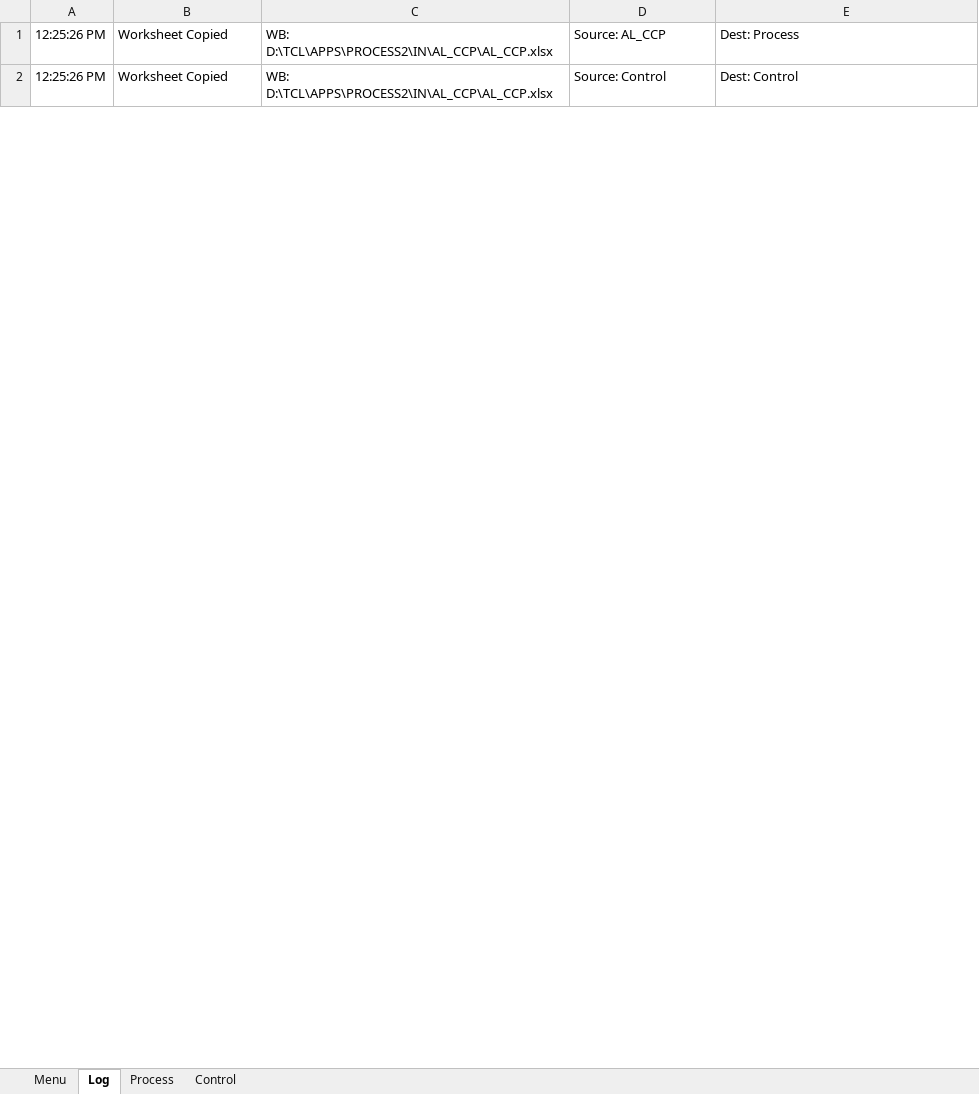
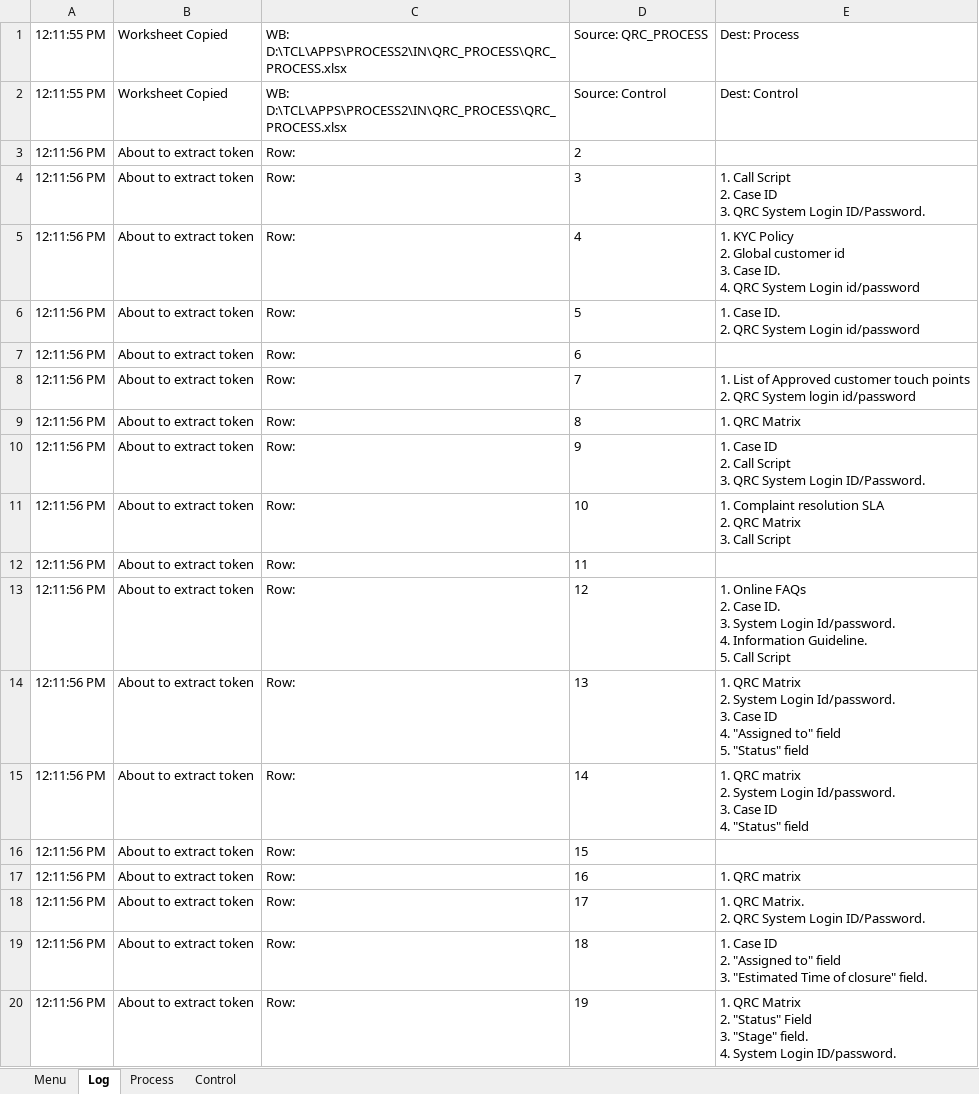
Before and after one commit to tclmobileapps/PROCESS, an Excel workbook: LOCAL/Process2Admin.xlsm, sheet Log, drawn as a sheet; only a part is shown; values as stored, in another font and other column widths than the file's, no borders; ↵ is a line break in a cell; the diff covers the shown part only; the diff names each change by its address in the sheet, - before the commit and + after, or states it on an @@ line.

Commit message:
GetLastRow Bug
XL_GetLastRow was not reading the last row accurately if the column was
merged.

```diff
--- a/LOCAL/Process2Admin.xlsm (sheet Log)
+++ b/LOCAL/Process2Admin.xlsm (sheet Log)
-A1:A2: 12:25:26 PM
+A1:A2: 12:11:55 PM
-C1:C2: WB: D:\TCL\APPS\PROCESS2\IN\AL_CCP\AL_CCP.xlsx
+C1:C2: WB: D:\TCL\APPS\PROCESS2\IN\QRC_PROCESS\QRC_PROCESS.xlsx
-D1: Source: AL_CCP
+D1: Source: QRC_PROCESS
+row 3: 12:11:56 PM | About to extract token | Row: | 2
+row 4: 12:11:56 PM | About to extract token | Row: | 3 | 1. Call Script ↵ 2. Case ID ↵ 3. QRC System Login ID/Password.
+row 5: 12:11:56 PM | About to extract token | Row: | 4 | 1. KYC Policy ↵ 2. Global customer id ↵ 3. Case ID. ↵ 4. QRC System Login id/password
+row 6: 12:11:56 PM | About to extract token | Row: | 5 | 1. Case ID. ↵ 2. QRC System Login id/password
+row 7: 12:11:56 PM | About to extract token | Row: | 6
+row 8: 12:11:56 PM | About to extract token | Row: | 7 | 1. List of Approved customer touch points ↵ 2. QRC System login id/password
+row 9: 12:11:56 PM | About to extract token | Row: | 8 | 1. QRC Matrix
+row 10: 12:11:56 PM | About to extract token | Row: | 9 | 1. Case ID ↵ 2. Call Script ↵ 3. QRC System Login ID/Password.
+row 11: 12:11:56 PM | About to extract token | Row: | 10 | 1. Complaint resolution SLA ↵ 2. QRC Matrix ↵ 3. Call Script
+row 12: 12:11:56 PM | About to extract token | Row: | 11
+row 13: 12:11:56 PM | About to extract token | Row: | 12 | 1. Online FAQs ↵ 2. Case ID. ↵ 3. System Login Id/password. ↵ 4. Information Guideline. ↵ 5. Call Script
+row 14: 12:11:56 PM | About to extract token | Row: | 13 | 1. QRC Matrix ↵ 2. System Login Id/password. ↵ 3. Case ID ↵ 4. "Assigned to" field ↵ 5. "Status" field
+row 15: 12:11:56 PM | About to extract token | Row: | 14 | 1. QRC matrix ↵ 2. System Login Id/password. ↵ 3. Case ID ↵ 4. "Status" field
+row 16: 12:11:56 PM | About to extract token | Row: | 15
+row 17: 12:11:56 PM | About to extract token | Row: | 16 | 1. QRC matrix
+row 18: 12:11:56 PM | About to extract token | Row: | 17 | 1. QRC Matrix. ↵ 2. QRC System Login ID/Password.
+row 19: 12:11:56 PM | About to extract token | Row: | 18 | 1. Case ID ↵ 2. "Assigned to" field ↵ 3. "Estimated Time of closure" field.
+row 20: 12:11:56 PM | About to extract token | Row: | 19 | 1. QRC Matrix ↵ 2. "Status" Field ↵ 3. "Stage" field. ↵ 4. System Login ID/password.
```
Also changed, not shown: 16 added rows, 19 removed rows and 9 edited cells elsewhere in this sheet, sheet Process, sheet Control, 1 other file.
